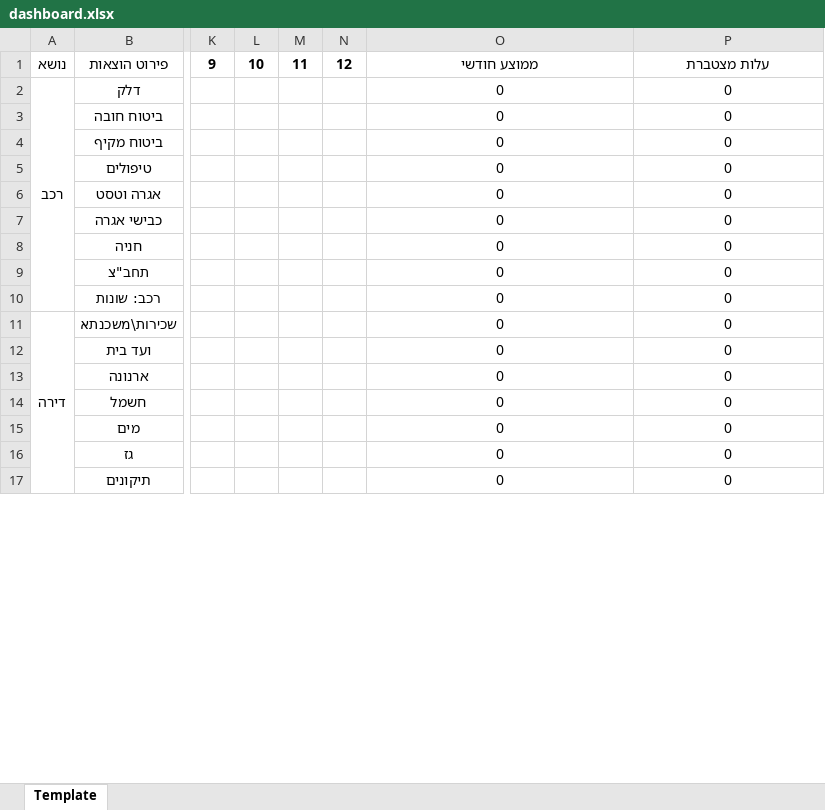
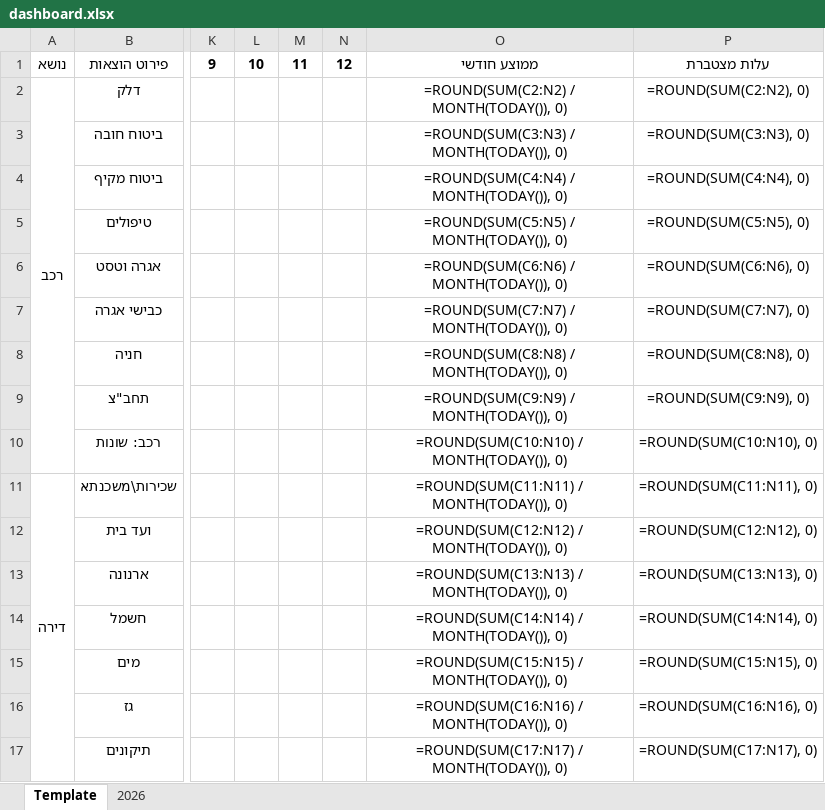
Before and after one commit to shaygol/budget_tracker, an Excel workbook: UserFiles/dashboard.xlsx, sheet Template, drawn as a sheet; only a part is shown, gaps mark what is left out; values as stored, in another font and other column widths than the file's, no borders; formulas without a stored value are shown as written; the diff covers the shown part only; the diff names each change by its address in the sheet, - before the commit and + after, or states it on an @@ line.

```diff
--- a/UserFiles/dashboard.xlsx (sheet Template)
+++ b/UserFiles/dashboard.xlsx (sheet Template)
+sheet tab: 2026
-O2: 0
+O2: =ROUND(SUM(C2:N2) / MONTH(TODAY()), 0)
-P2: 0
+P2: =ROUND(SUM(C2:N2), 0)
-O3: 0
+O3: =ROUND(SUM(C3:N3) / MONTH(TODAY()), 0)
-P3: 0
+P3: =ROUND(SUM(C3:N3), 0)
-O4: 0
+O4: =ROUND(SUM(C4:N4) / MONTH(TODAY()), 0)
-P4: 0
+P4: =ROUND(SUM(C4:N4), 0)
-O5: 0
+O5: =ROUND(SUM(C5:N5) / MONTH(TODAY()), 0)
-P5: 0
+P5: =ROUND(SUM(C5:N5), 0)
-O6: 0
+O6: =ROUND(SUM(C6:N6) / MONTH(TODAY()), 0)
-P6: 0
+P6: =ROUND(SUM(C6:N6), 0)
-O7: 0
+O7: =ROUND(SUM(C7:N7) / MONTH(TODAY()), 0)
-P7: 0
+P7: =ROUND(SUM(C7:N7), 0)
-O8: 0
+O8: =ROUND(SUM(C8:N8) / MONTH(TODAY()), 0)
-P8: 0
+P8: =ROUND(SUM(C8:N8), 0)
-O9: 0
+O9: =ROUND(SUM(C9:N9) / MONTH(TODAY()), 0)
-P9: 0
+P9: =ROUND(SUM(C9:N9), 0)
-O10: 0
+O10: =ROUND(SUM(C10:N10) / MONTH(TODAY()), 0)
-P10: 0
+P10: =ROUND(SUM(C10:N10), 0)
-O11: 0
+O11: =ROUND(SUM(C11:N11) / MONTH(TODAY()), 0)
-P11: 0
+P11: =ROUND(SUM(C11:N11), 0)
-O12: 0
+O12: =ROUND(SUM(C12:N12) / MONTH(TODAY()), 0)
-P12: 0
+P12: =ROUND(SUM(C12:N12), 0)
-O13: 0
+O13: =ROUND(SUM(C13:N13) / MONTH(TODAY()), 0)
-P13: 0
+P13: =ROUND(SUM(C13:N13), 0)
-O14: 0
+O14: =ROUND(SUM(C14:N14) / MONTH(TODAY()), 0)
-P14: 0
+P14: =ROUND(SUM(C14:N14), 0)
-O15: 0
+O15: =ROUND(SUM(C15:N15) / MONTH(TODAY()), 0)
-P15: 0
+P15: =ROUND(SUM(C15:N15), 0)
-O16: 0
+O16: =ROUND(SUM(C16:N16) / MONTH(TODAY()), 0)
-P16: 0
+P16: =ROUND(SUM(C16:N16), 0)
-O17: 0
+O17: =ROUND(SUM(C17:N17) / MONTH(TODAY()), 0)
-P17: 0
+P17: =ROUND(SUM(C17:N17), 0)
```
Also changed, not shown: 2 added rows, 3 removed rows and 36 edited cells elsewhere in this sheet, 21 other files.
